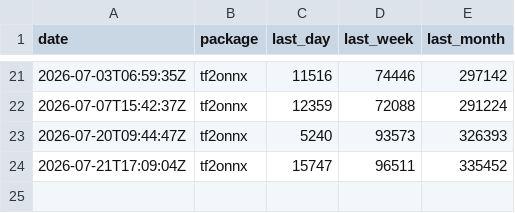
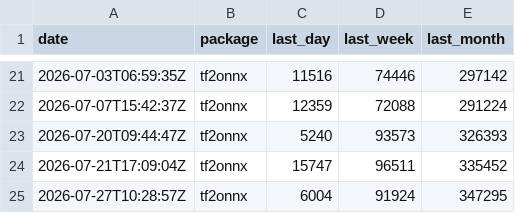
Before and after one commit to xadupre/xadupre.github.io, a CSV file: cache_data/tf2onnx/downloads.csv, drawn as a sheet; only a part is shown, gaps mark what is left out; the diff names each change by its address in the sheet, - before the commit and + after, or states it on an @@ line.

```diff
--- a/cache_data/tf2onnx/downloads.csv
+++ b/cache_data/tf2onnx/downloads.csv
+row 25: 2026-07-27T10:28:57Z | tf2onnx | 6004 | 91924 | 347295
```
Also changed, not shown: cache_data/gguf/downloads.csv, 6 other files.
